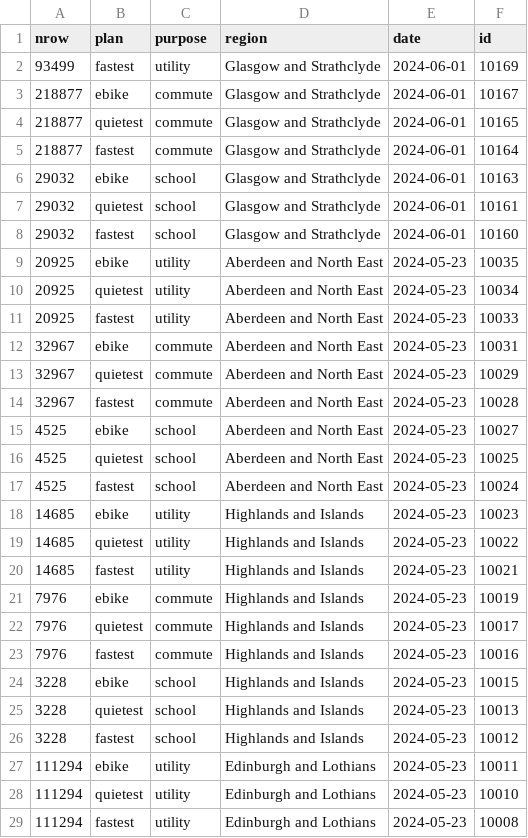
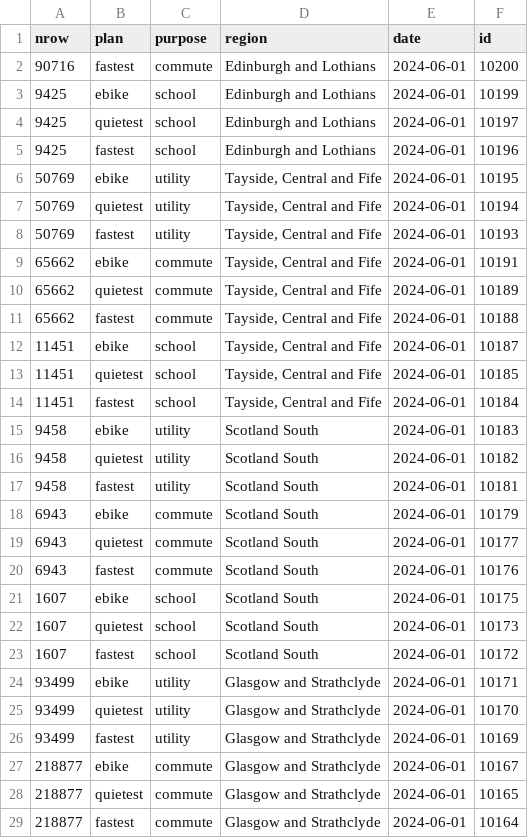
Before and after one commit to nptscot/npt, a CSV file: route_ids.csv, drawn as a sheet; only a part is shown; the shorter side is filled out with more unchanged rows; the diff names each change by its address in the sheet, - before the commit and + after, or states it on an @@ line.

Commit message:
More routes

```diff
--- a/route_ids.csv
+++ b/route_ids.csv
+row 2: 90716 | fastest | commute | Edinburgh and Lothians | 2024-06-01 | 10200
+row 3: 9425 | ebike | school | Edinburgh and Lothians | 2024-06-01 | 10199
+row 4: 9425 | quietest | school | Edinburgh and Lothians | 2024-06-01 | 10197
+row 5: 9425 | fastest | school | Edinburgh and Lothians | 2024-06-01 | 10196
+row 6: 50769 | ebike | utility | Tayside, Central and Fife | 2024-06-01 | 10195
+row 7: 50769 | quietest | utility | Tayside, Central and Fife | 2024-06-01 | 10194
+row 8: 50769 | fastest | utility | Tayside, Central and Fife | 2024-06-01 | 10193
+row 9: 65662 | ebike | commute | Tayside, Central and Fife | 2024-06-01 | 10191
+row 10: 65662 | quietest | commute | Tayside, Central and Fife | 2024-06-01 | 10189
+row 11: 65662 | fastest | commute | Tayside, Central and Fife | 2024-06-01 | 10188
+row 12: 11451 | ebike | school | Tayside, Central and Fife | 2024-06-01 | 10187
+row 13: 11451 | quietest | school | Tayside, Central and Fife | 2024-06-01 | 10185
+row 14: 11451 | fastest | school | Tayside, Central and Fife | 2024-06-01 | 10184
+row 15: 9458 | ebike | utility | Scotland South | 2024-06-01 | 10183
+row 16: 9458 | quietest | utility | Scotland South | 2024-06-01 | 10182
+row 17: 9458 | fastest | utility | Scotland South | 2024-06-01 | 10181
+row 18: 6943 | ebike | commute | Scotland South | 2024-06-01 | 10179
+row 19: 6943 | quietest | commute | Scotland South | 2024-06-01 | 10177
+row 20: 6943 | fastest | commute | Scotland South | 2024-06-01 | 10176
+row 21: 1607 | ebike | school | Scotland South | 2024-06-01 | 10175
+row 22: 1607 | quietest | school | Scotland South | 2024-06-01 | 10173
+row 23: 1607 | fastest | school | Scotland South | 2024-06-01 | 10172
+row 24: 93499 | ebike | utility | Glasgow and Strathclyde | 2024-06-01 | 10171
+row 25: 93499 | quietest | utility | Glasgow and Strathclyde | 2024-06-01 | 10170
```
Also changed, not shown: 1 other file.
